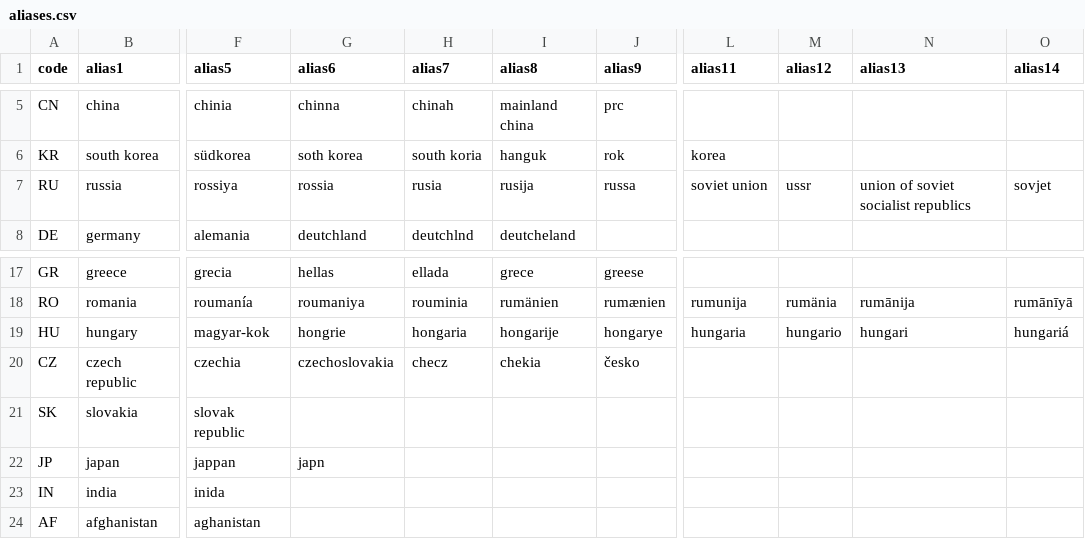
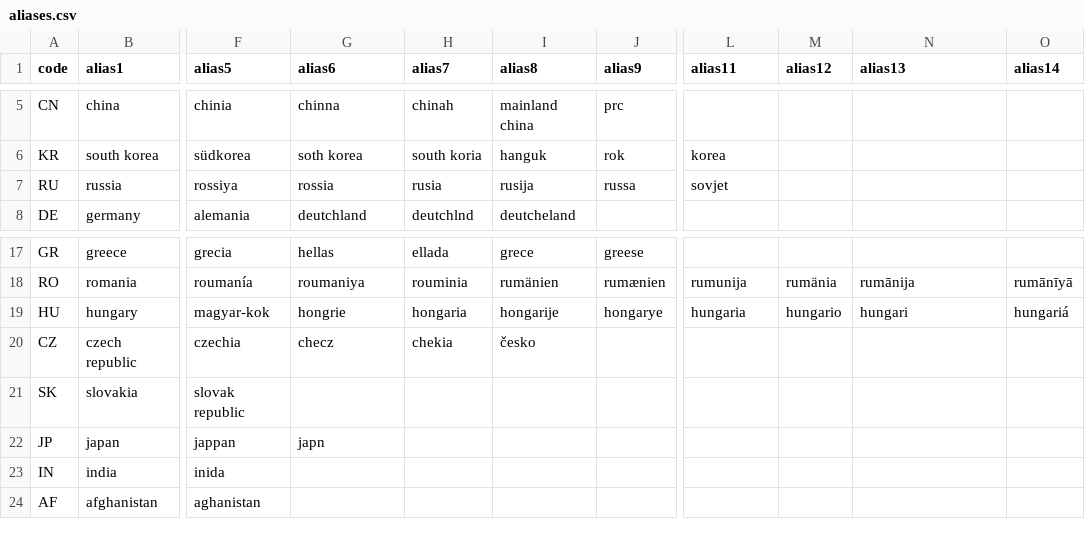
Before and after one commit to baditaflorin/country-iso-matcher, a CSV file: data/aliases.csv, drawn as a sheet; only a part is shown, gaps mark what is left out; the diff names each change by its address in the sheet, - before the commit and + after, or states it on an @@ line.

Commit message:
fix(country): reject obsolete multi-country aliases

```diff
--- a/data/aliases.csv
+++ b/data/aliases.csv
-L7 (alias11): soviet union
+L7 (alias11): sovjet
-M7 (alias12): ussr
+M7 (alias12): (empty)
-N7 (alias13): union of soviet socialist republics
+N7 (alias13): (empty)
-O7 (alias14): sovjet
+O7 (alias14): (empty)
-G20 (alias6): czechoslovakia
+G20 (alias6): checz
-H20 (alias7): checz
+H20 (alias7): chekia
-I20 (alias8): chekia
+I20 (alias8): česko
-J20 (alias9): česko
+J20 (alias9): (empty)
```
Also changed, not shown: 2 other files.
